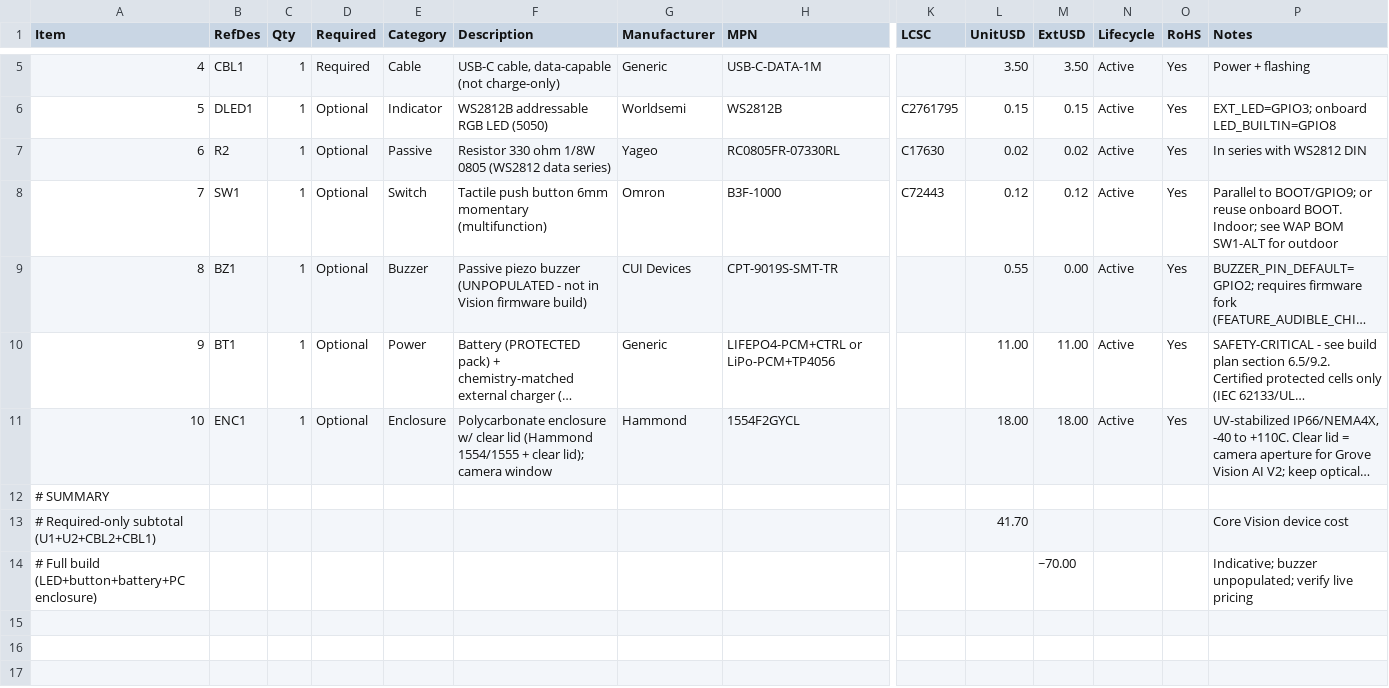
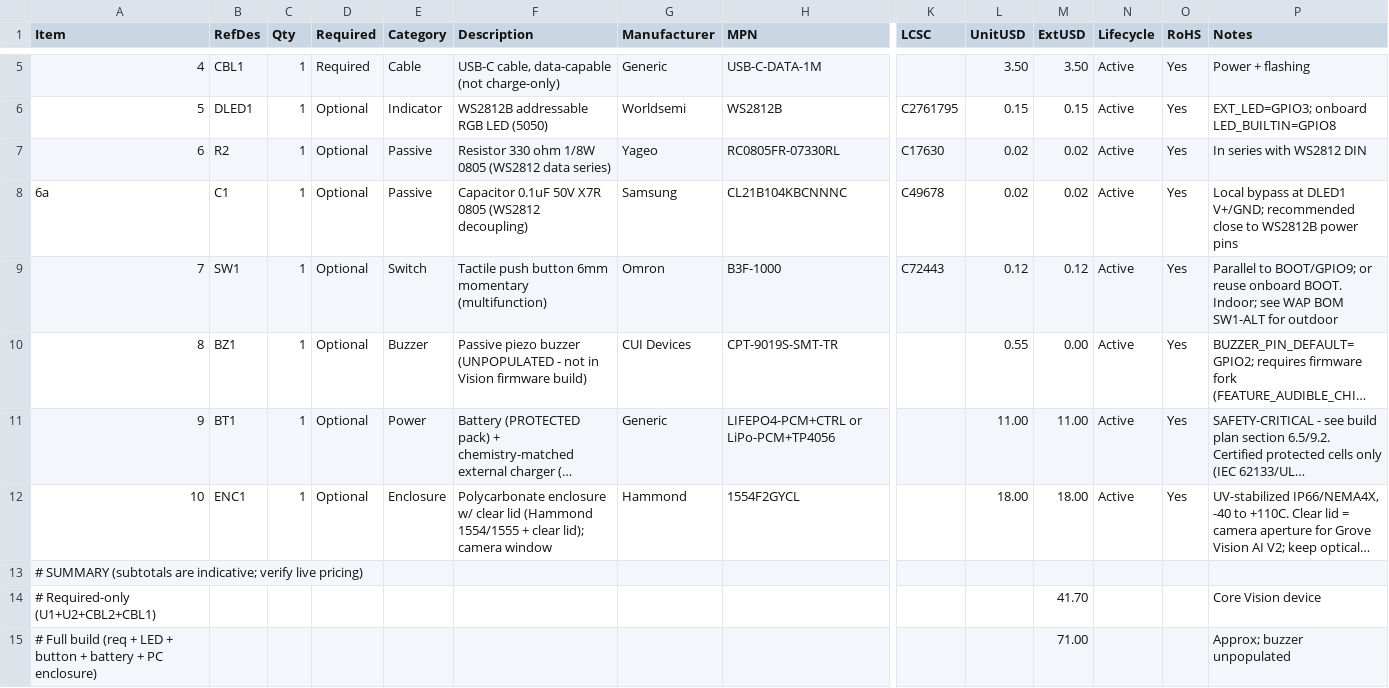
Before and after one commit to kmay89/securaCV, a CSV file: docs/hardware/bom_canary_vision.csv, drawn as a sheet; only a part is shown, gaps mark what is left out; long unchanged cells end in …; removed rows and columns are numbered as before the commit, all else as after; rows hold the shown columns only; the diff names each change by its address in the sheet, - before the commit and + after, or states it on an @@ line.

```diff
--- a/docs/hardware/bom_canary_vision.csv
+++ b/docs/hardware/bom_canary_vision.csv
+row 8: 6a | C1 | 1 | Optional | Passive | Capacitor 0.1uF 50V X7R 0805 (WS2812 decoupling) | Samsung | CL21B104KBCNNNC | C49678 | 0.02 | 0.02 | Active | Yes | Local bypass at DLED1 V+/GND; recommended close to WS2812B power pins
@@ column A (Item) renumbered in row 13 @@
-row 13: # Required-only subtotal (U1+U2+CBL2+CBL1) |  |  |  |  |  |  |  |  | 41.70 |  |  |  | Core Vision device cost
-row 14: # Full build (LED+button+battery+PC enclosure) |  |  |  |  |  |  |  |  |  | ~70.00 |  |  | Indicative; buzzer unpopulated; verify live pricing
+row 14: # Required-only (U1+U2+CBL2+CBL1) |  |  |  |  |  |  |  |  |  | 41.70 |  |  | Core Vision device
+row 15: # Full build (req + LED + button + battery + PC enclosure) |  |  |  |  |  |  |  |  |  | 71.00 |  |  | Approx; buzzer unpopulated
```
Also changed, not shown: docs/hardware/bom_canary_wap.csv, 1 other file.
